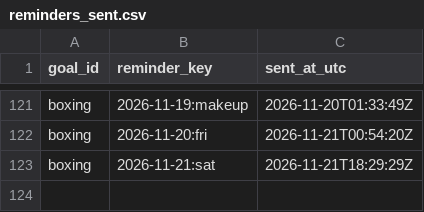
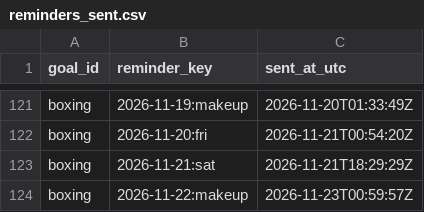
Before and after one commit to petervanderput/personal-goals, a CSV file: data/reminders_sent.csv, drawn as a sheet; only a part is shown, gaps mark what is left out; the diff names each change by its address in the sheet, - before the commit and + after, or states it on an @@ line.

Commit message:
chore: record reminders, check-ins and dashboard

```diff
--- a/data/reminders_sent.csv
+++ b/data/reminders_sent.csv
+row 124: boxing | 2026-11-22:makeup | 2026-11-23T00:59:57Z
```
